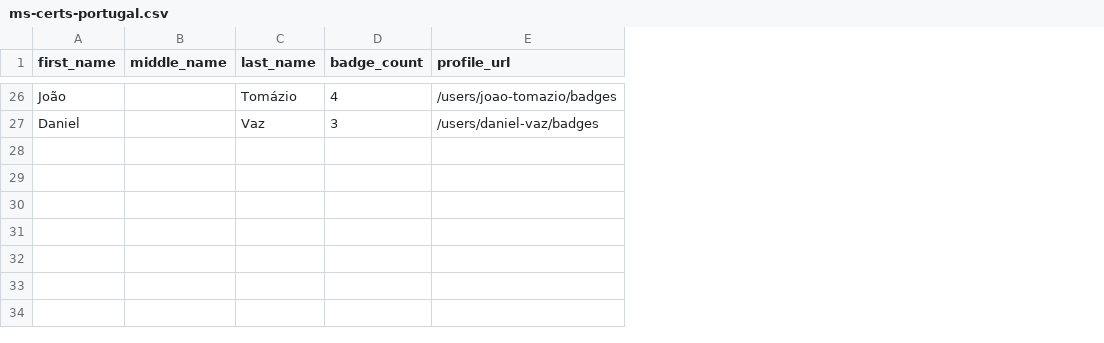
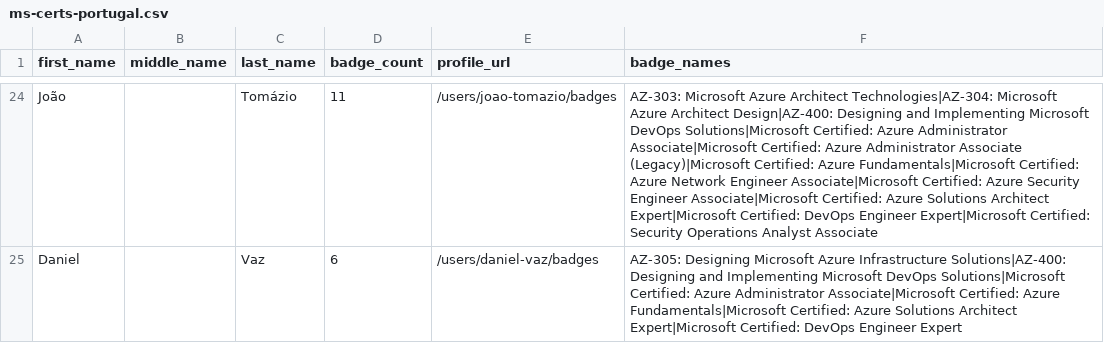
Before and after one commit to diegolisboajj/microsoft-certification-ranking, a CSV file: datasource_ms/ms-certs-portugal.csv, drawn as a sheet; only a part is shown, gaps mark what is left out; addresses are those after the commit; the diff covers the shown part only; the diff names each change by its address in the sheet, - before the commit and + after, or states it on an @@ line.

```diff
--- a/datasource_ms/ms-certs-portugal.csv
+++ b/datasource_ms/ms-certs-portugal.csv
+column F (badge_names), rows 24-25: AZ-303: Microsoft Azure Architect Technologies|AZ-304: Microsoft Azure Architect Design|AZ-400: Designing and Implementing Microsoft DevOps Solutions|Microsoft Certified: Azure Administrator Associate|Microsoft Certified: Azure Administrator Associate (Legacy)|Microsoft Certified: Azure Fundamentals|Microsoft Certified: Azure Network Engineer Associate|Microsoft Certified: Azure Security Engineer Associate|Microsoft Certified: Azure Solutions Architect Expert|Microsoft Certified: DevOps Engineer Expert|Microsoft Certified: Security Operations Analyst Associate | AZ-305: Designing Microsoft Azure Infrastructure Solutions|AZ-400: Designing and Implementing Microsoft DevOps Solutions|Microsoft Certified: Azure Administrator Associate|Microsoft Certified: Azure Fundamentals|Microsoft Certified: Azure Solutions Architect Expert|Microsoft Certified: DevOps Engineer Expert
-D24 (badge_count): 4
+D24 (badge_count): 11
-D25 (badge_count): 3
+D25 (badge_count): 6
```
Also changed, not shown: 12 added rows, 14 removed rows, 3 moved rows and 2 edited cells elsewhere in this file, 23 other files.
